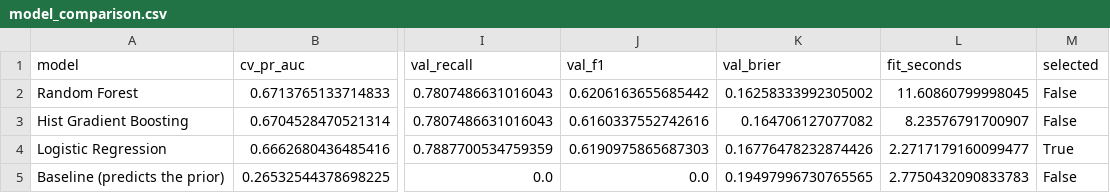
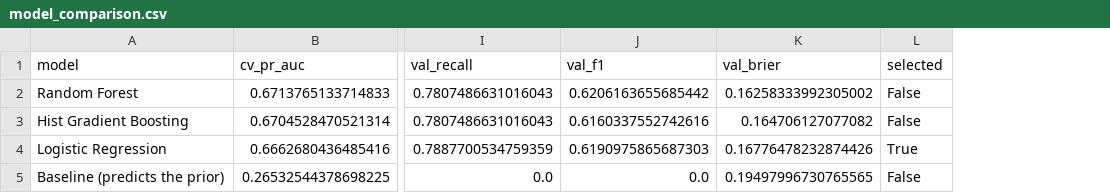
Before and after one commit to HeyderHesenov/churnsense-ai, a CSV file: reports/model_comparison.csv, drawn as a sheet; only a part is shown, gaps mark what is left out; the diff names each change by its address in the sheet, - before the commit and + after, or states it on an @@ line.

Commit message:
Drop wall-clock fit times from the tracked comparison reports
Every `make train` rewrote reports/model_comparison.{csv,md} even when no
result changed: the fit_seconds column is wall-clock tuning time, which
varies by machine and by run. It is not a model-quality metric, and no
consumer reads it - the dashboard uses the CV and validation columns only.

- TrainingOutcome.comparison_frame(), the one source of both reports, no
  longer carries fit_seconds, and write_comparison_report drops its
  "Fit (s)" header. CandidateResult.fit_seconds stays on the object
  train_all returns, and train_all still logs each candidate's time.
- The tracked reports were updated without retraining. The CSV column was
  removed as text, so every other value is byte-identical; the markdown
  Results table was re-rendered from that CSV by _markdown_table and the
  rest of the file is untouched. Selected model, selection numbers and
  operating point are unchanged.
- tests/test_train.py: the comparison's columns are the reproducible
  metrics, each carrying its own candidate's number; changing only fit
  times leaves the CSV and markdown byte-identical, and identical results
  render identically; the tracked markdown table is the renderer's output
  for the tracked CSV.
- README and interview notes: test count 541 -> 544, and the dated
  reproducibility note says fit times have left the tracked reports.

Not run: make train, make evaluate, make all.

```diff
--- a/reports/model_comparison.csv
+++ b/reports/model_comparison.csv
-column L (fit_seconds), rows 2-5: 11.60860799998045 | 8.23576791700907 | 2.2717179160099477 | 2.7750432090833783
```
Also changed, not shown: 6 other files.
